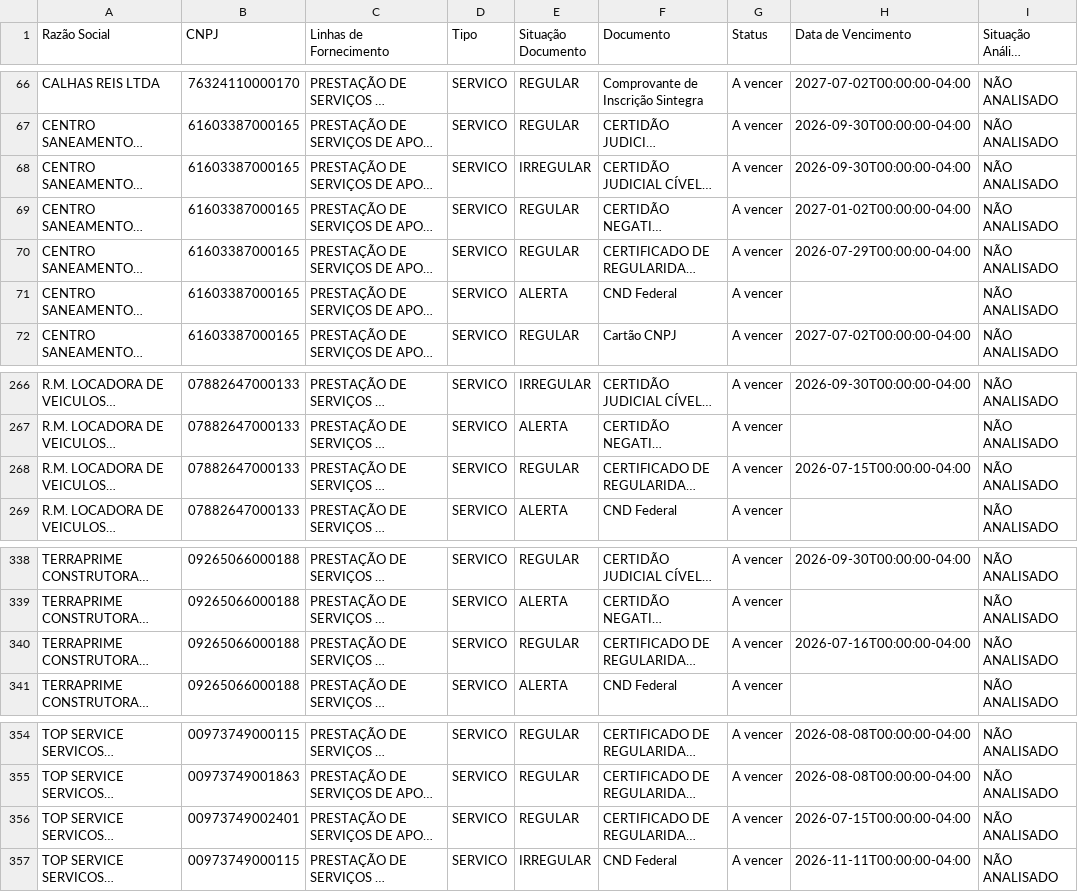
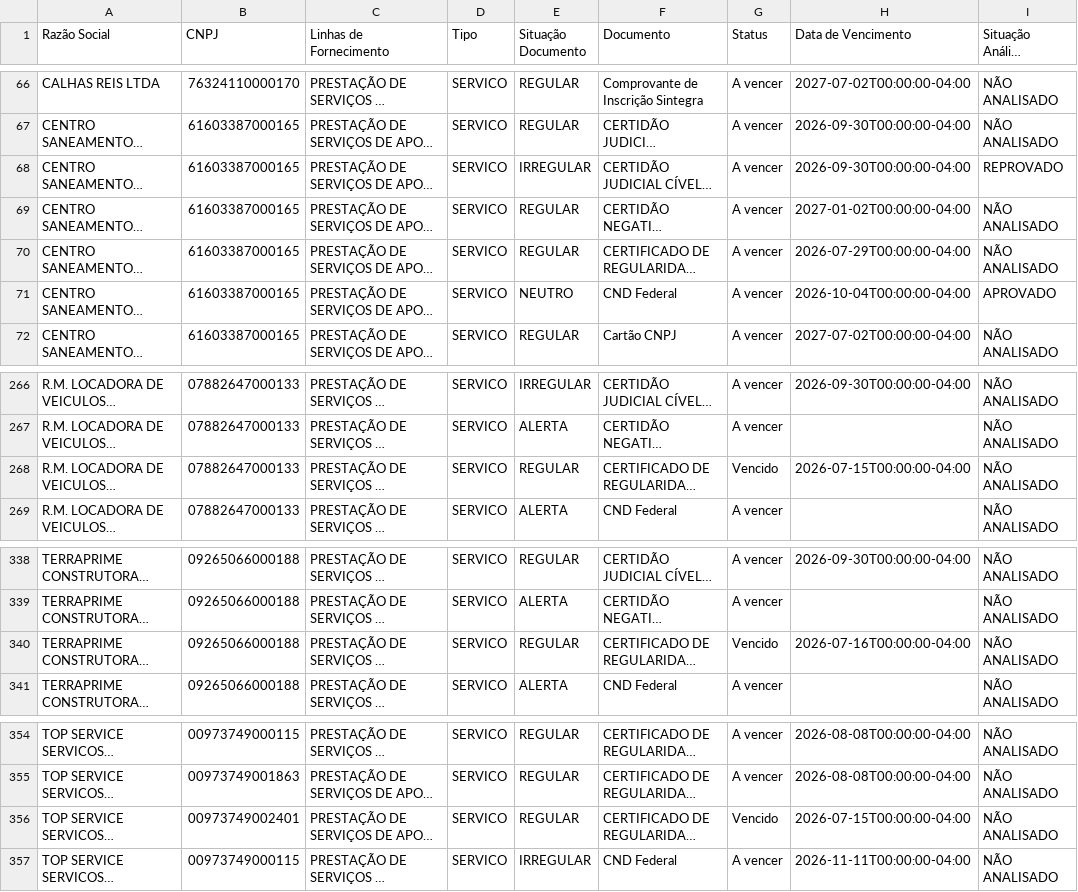
Before and after one commit to gabrillvital-crypto/ClaudeGL, a CSV file: Dashboard/data/busca_automatica_zurich.csv, drawn as a sheet; only a part is shown, gaps mark what is left out; long unchanged cells end in …; the diff names each change by its address in the sheet, - before the commit and + after, or states it on an @@ line.

```diff
--- a/Dashboard/data/busca_automatica_zurich.csv
+++ b/Dashboard/data/busca_automatica_zurich.csv
-I68 (Situação Análise Documento): NÃO ANALISADO
+I68 (Situação Análise Documento): REPROVADO
-E71 (Situação Documento): ALERTA
+E71 (Situação Documento): NEUTRO
-H71 (Data de Vencimento): (empty)
+H71 (Data de Vencimento): 2026-10-04T00:00:00-04:00
-I71 (Situação Análise Documento): NÃO ANALISADO
+I71 (Situação Análise Documento): APROVADO
-G268 (Status): A vencer
+G268 (Status): Vencido
-G340 (Status): A vencer
+G340 (Status): Vencido
-G356 (Status): A vencer
+G356 (Status): Vencido
```
Also changed, not shown: dashboard-react/public/data/busca_automatica_zurich.csv, 9 other files.
